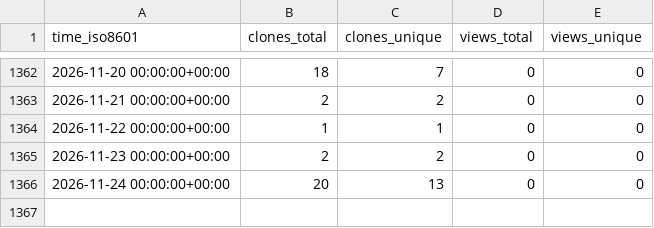
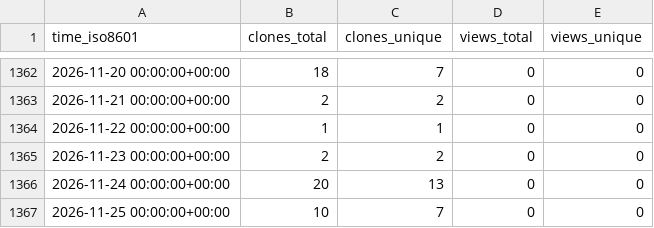
Before and after one commit to sarkar-s/CoRe, a CSV file: sarkar-s/CoRe/ghrs-data/views_clones_aggregate.csv, drawn as a sheet; only a part is shown, gaps mark what is left out; the diff names each change by its address in the sheet, - before the commit and + after, or states it on an @@ line.

```diff
--- a/sarkar-s/CoRe/ghrs-data/views_clones_aggregate.csv
+++ b/sarkar-s/CoRe/ghrs-data/views_clones_aggregate.csv
+row 1367: 2026-11-25 00:00:00+00:00 | 10 | 7 | 0 | 0
```
Also changed, not shown: 1 other file.
